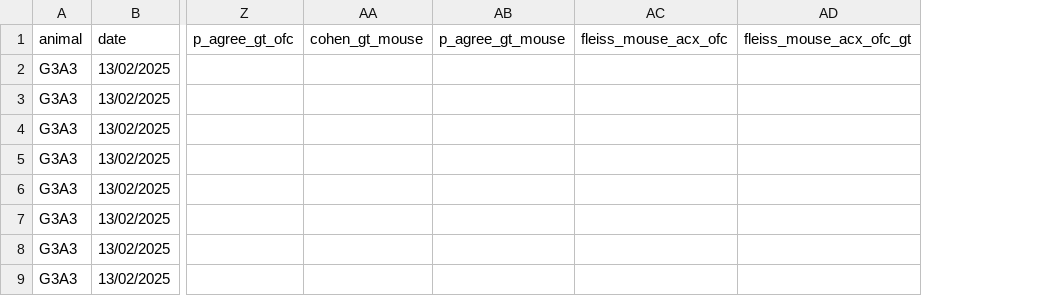
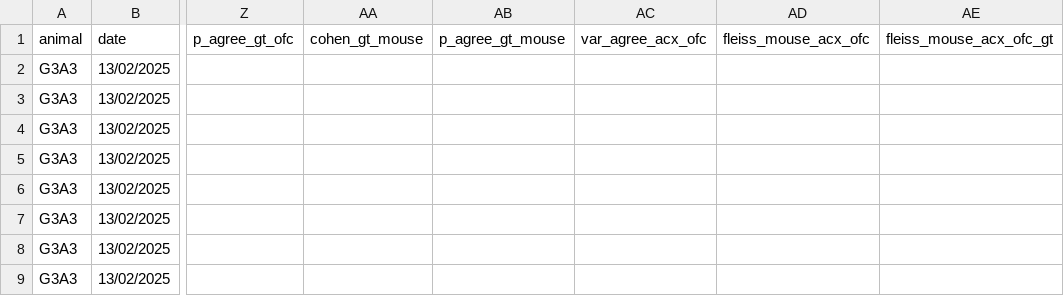
Before and after one commit to AmichaiLaviRudel/Working-Memory, a CSV file: Results/npxl_group_decoder_results_histology_kappa_agreement.csv, drawn as a sheet; only a part is shown, gaps mark what is left out; the diff names each change by its address in the sheet, - before the commit and + after, or states it on an @@ line.

```diff
--- a/Results/npxl_group_decoder_results_histology_kappa_agreement.csv
+++ b/Results/npxl_group_decoder_results_histology_kappa_agreement.csv
+column AC (var_agree_acx_ofc), empty
```
Also changed, not shown: Results/npxl_group_decoder_results_histology_kappa_by_stimulus.csv, Results/npxl_group_decoder_results_no_histology_kappa_agreement.csv, 8 other files.
